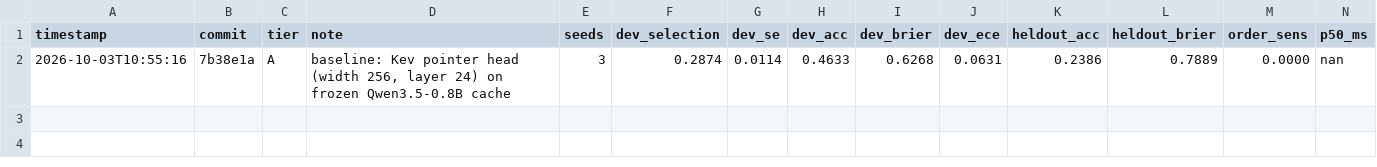
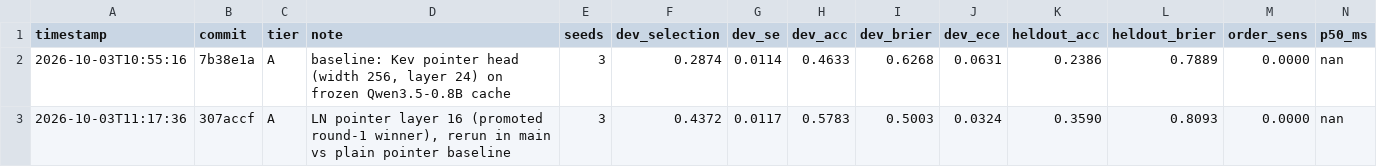
Before and after one commit to gabrielfior/decision-models-experiments, a TSV file: results.tsv, drawn as a sheet; only a part is shown; rows hold the shown columns only; the diff names each change by its address in the sheet, - before the commit and + after, or states it on an @@ line.

Commit message:
Record Tier A baselines for LFM2.5 and ModernBERT; LN@16 winner row in main results

```diff
--- a/results.tsv
+++ b/results.tsv
+row 3: 2026-10-03T11:17:36 | 307accf | A | LN pointer layer 16 (promoted round-1 winner), rerun in main vs plain pointer baseline | 3 | 0.4372 | 0.0117 | 0.5783 | 0.5003 | 0.0324 | 0.3590 | 0.8093 | 0.0000 | nan
```
